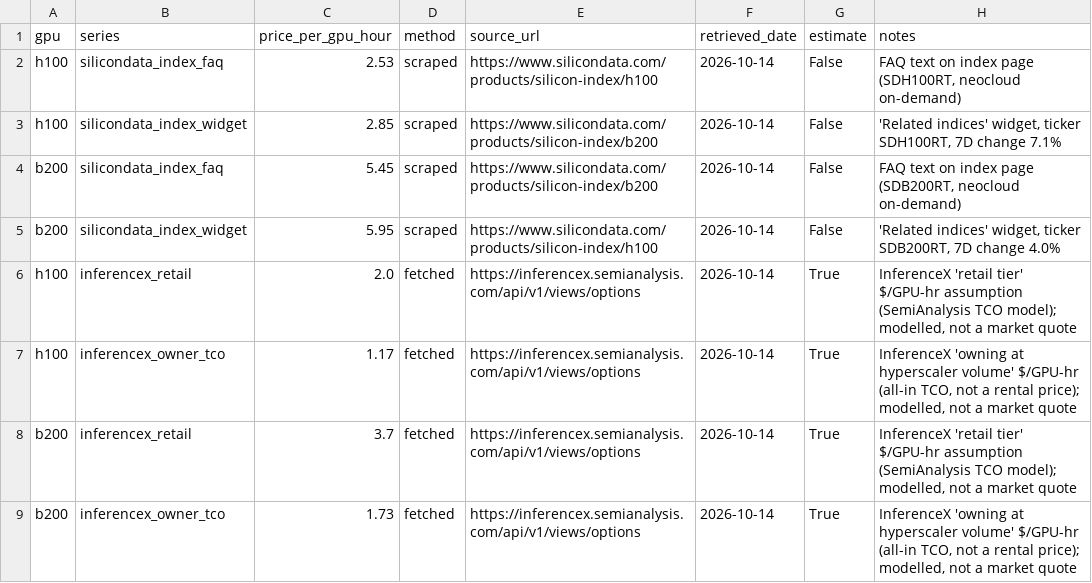
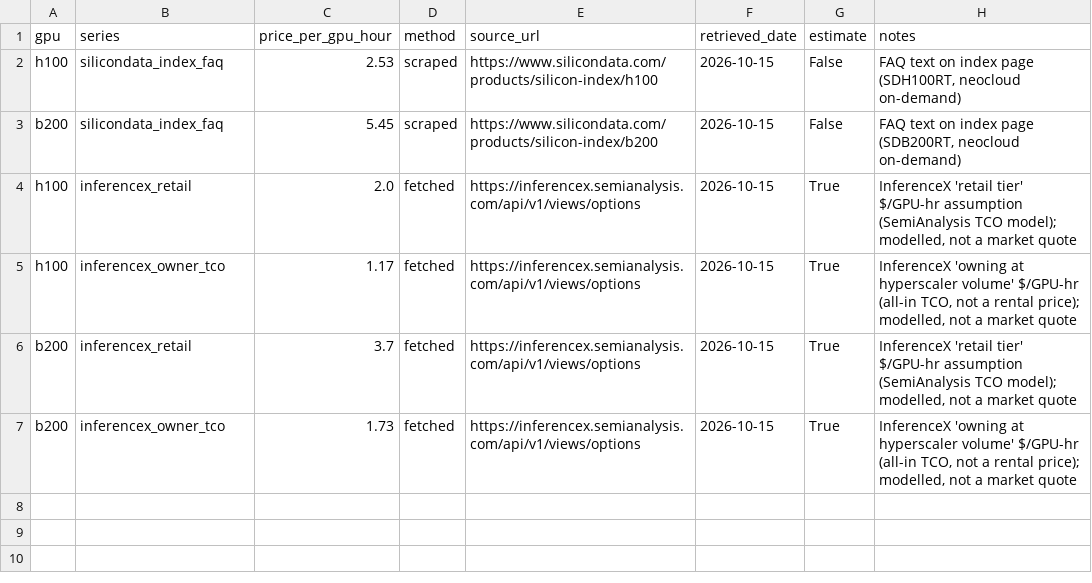
Before and after one commit to martifr4/App_reflexes, a CSV file: token_spread/data/gpu_rental.csv, drawn as a sheet.

```diff
--- a/token_spread/data/gpu_rental.csv
+++ b/token_spread/data/gpu_rental.csv
@@ -1,9 +1,7 @@
 gpu,series,price_per_gpu_hour,method,source_url,retrieved_date,estimate,notes
-h100,silicondata_index_faq,2.53,scraped,https://www.silicondata.com/products/silicon-index/h100,2026-10-14,False,"FAQ text on index page (SDH100RT, neocloud on-demand)"
-h100,silicondata_index_widget,2.85,scraped,https://www.silicondata.com/products/silicon-index/b200,2026-10-14,False,"'Related indices' widget, ticker SDH100RT, 7D change 7.1%"
-b200,silicondata_index_faq,5.45,scraped,https://www.silicondata.com/products/silicon-index/b200,2026-10-14,False,"FAQ text on index page (SDB200RT, neocloud on-demand)"
-b200,silicondata_index_widget,5.95,scraped,https://www.silicondata.com/products/silicon-index/h100,2026-10-14,False,"'Related indices' widget, ticker SDB200RT, 7D change 4.0%"
-h100,inferencex_retail,2.0,fetched,https://inferencex.semianalysis.com/api/v1/views/options,2026-10-14,True,"InferenceX 'retail tier' $/GPU-hr assumption (SemiAnalysis TCO model); modelled, not a market quote"
-h100,inferencex_owner_tco,1.17,fetched,https://inferencex.semianalysis.com/api/v1/views/options,2026-10-14,True,"InferenceX 'owning at hyperscaler volume' $/GPU-hr (all-in TCO, not a rental price); modelled, not a market quote"
-b200,inferencex_retail,3.7,fetched,https://inferencex.semianalysis.com/api/v1/views/options,2026-10-14,True,"InferenceX 'retail tier' $/GPU-hr assumption (SemiAnalysis TCO model); modelled, not a market quote"
-b200,inferencex_owner_tco,1.73,fetched,https://inferencex.semianalysis.com/api/v1/views/options,2026-10-14,True,"InferenceX 'owning at hyperscaler volume' $/GPU-hr (all-in TCO, not a rental price); modelled, not a market quote"
+h100,silicondata_index_faq,2.53,scraped,https://www.silicondata.com/products/silicon-index/h100,2026-10-15,False,"FAQ text on index page (SDH100RT, neocloud on-demand)"
+b200,silicondata_index_faq,5.45,scraped,https://www.silicondata.com/products/silicon-index/b200,2026-10-15,False,"FAQ text on index page (SDB200RT, neocloud on-demand)"
+h100,inferencex_retail,2.0,fetched,https://inferencex.semianalysis.com/api/v1/views/options,2026-10-15,True,"InferenceX 'retail tier' $/GPU-hr assumption (SemiAnalysis TCO model); modelled, not a market quote"
+h100,inferencex_owner_tco,1.17,fetched,https://inferencex.semianalysis.com/api/v1/views/options,2026-10-15,True,"InferenceX 'owning at hyperscaler volume' $/GPU-hr (all-in TCO, not a rental price); modelled, not a market quote"
+b200,inferencex_retail,3.7,fetched,https://inferencex.semianalysis.com/api/v1/views/options,2026-10-15,True,"InferenceX 'retail tier' $/GPU-hr assumption (SemiAnalysis TCO model); modelled, not a market quote"
+b200,inferencex_owner_tco,1.73,fetched,https://inferencex.semianalysis.com/api/v1/views/options,2026-10-15,True,"InferenceX 'owning at hyperscaler volume' $/GPU-hr (all-in TCO, not a rental price); modelled, not a market quote"
```
Also changed, not shown: token_spread/data/api_prices.csv, token_spread/data/api_prices_price_only.csv, 30 other files.
